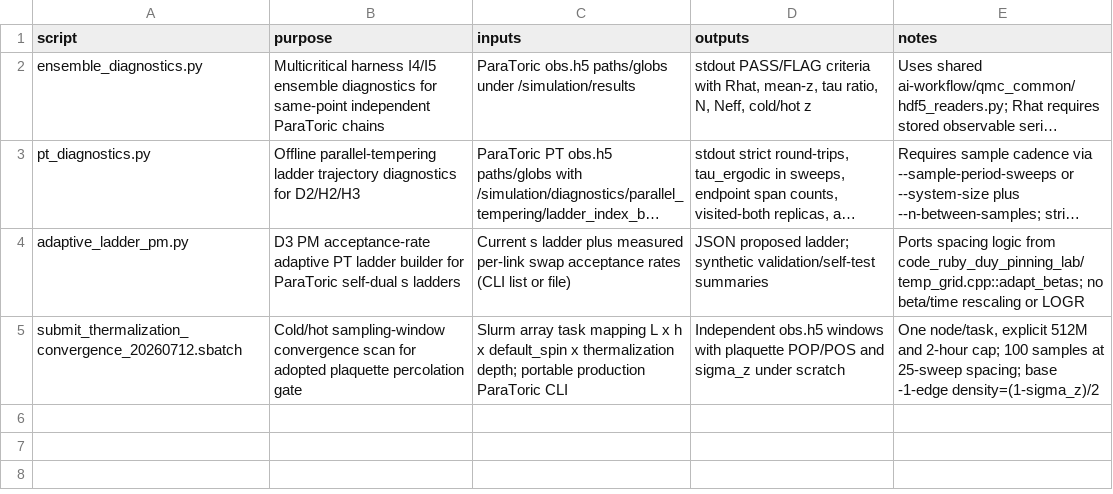
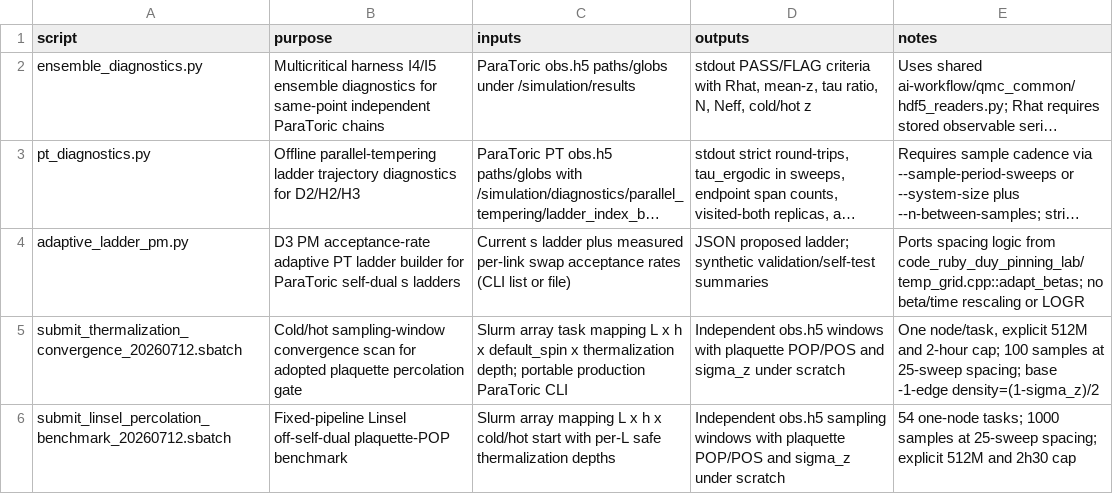
Before and after one commit to aotaifi/ParaToric, a TSV file: scripts/script_registry.tsv, drawn as a sheet; long unchanged cells end in …; the diff names each change by its address in the sheet, - before the commit and + after, or states it on an @@ line.

Commit message:
Persist Feynman's UPDATE 2026-07-12f/g (e/m duality root-cause + resolution); stage Linsel benchmark re-run job 15039466 (54 tasks, per-L thermalization depths)

```diff
--- a/scripts/script_registry.tsv
+++ b/scripts/script_registry.tsv
+row 6: submit_linsel_percolation_benchmark_20260712.sbatch | Fixed-pipeline Linsel off-self-dual plaquette-POP benchmark | Slurm array mapping L x h x cold/hot start with per-L safe thermalization depths | Independent obs.h5 sampling windows with plaquette POP/POS and sigma_z under scratch | 54 one-node tasks; 1000 samples at 25-sweep spacing; explicit 512M and 2h30 cap
```
Also changed, not shown: 3 other files.
